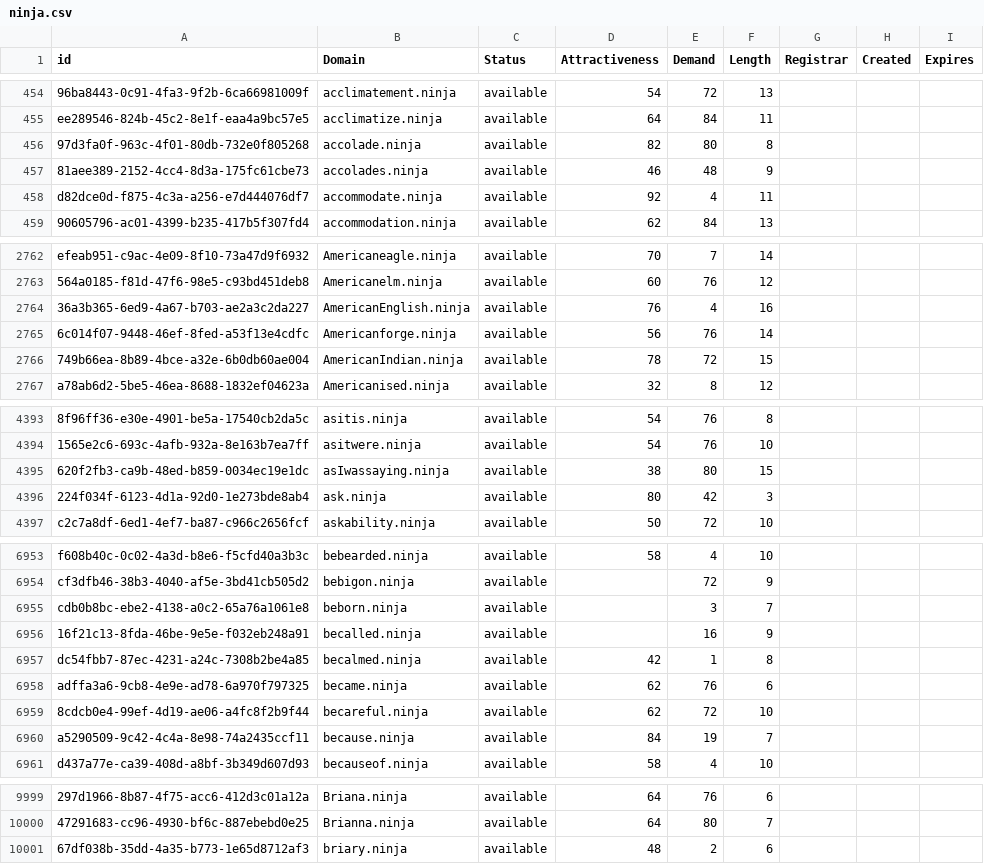
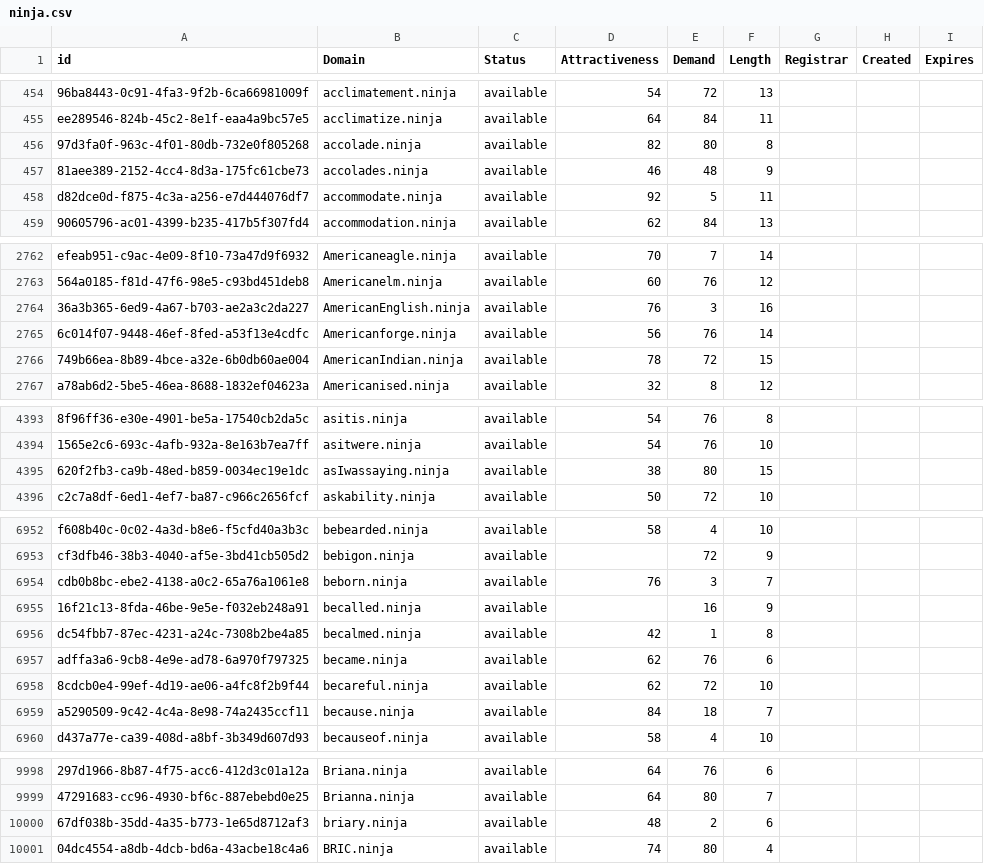
Before and after one commit to UniqueDomains/ninja-oneword-domains, a CSV file: ninja.csv, drawn as a sheet; only a part is shown, gaps mark what is left out; removed rows and columns are numbered as before the commit, all else as after; the diff covers the shown part only; the diff names each change by its address in the sheet, - before the commit and + after, or states it on an @@ line.

Commit message:
Domains update

```diff
--- a/ninja.csv
+++ b/ninja.csv
-E458 (Demand): 4
+E458 (Demand): 5
-E2764 (Demand): 4
+E2764 (Demand): 3
-row 4396: 224f034f-6123-4d1a-92d0-1e273bde8ab4 | ask.ninja | available | 80 | 42 | 3
-D6954 (Attractiveness): (empty)
+D6954 (Attractiveness): 76
-E6959 (Demand): 19
+E6959 (Demand): 18
+row 10001: 04dc4554-a8db-4dcb-bd6a-43acbe18c4a6 | BRIC.ninja | available | 74 | 80 | 4
```
Also changed, not shown: 8 edited cells elsewhere in this file, 2 other files.
